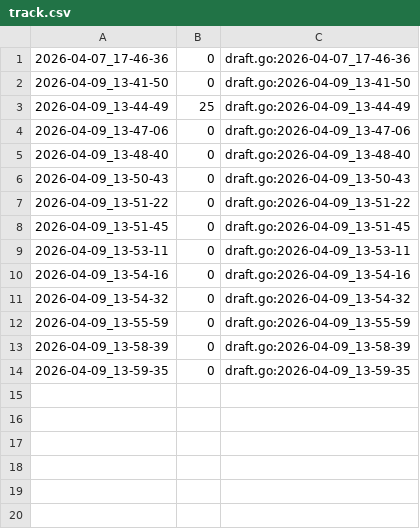
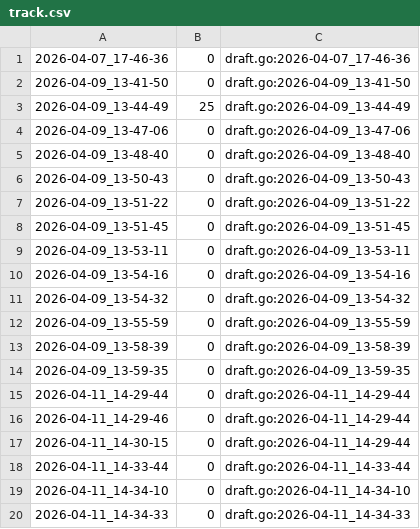
Before and after one commit to qxcode-course/fup-dd-playground-deisianeduarte, a CSV file: .tko/track/fup@teleferico/track.csv, drawn as a sheet; the diff names each change by its address in the sheet, - before the commit and + after, or states it on an @@ line.

```diff
--- a/.tko/track/fup@teleferico/track.csv
+++ b/.tko/track/fup@teleferico/track.csv
+row 15: 2026-04-11_14-29-44 | 0 | draft.go:2026-04-11_14-29-44
+row 16: 2026-04-11_14-29-46 | 0 | draft.go:2026-04-11_14-29-44
+row 17: 2026-04-11_14-30-15 | 0 | draft.go:2026-04-11_14-29-44
+row 18: 2026-04-11_14-33-44 | 0 | draft.go:2026-04-11_14-33-44
+row 19: 2026-04-11_14-34-10 | 0 | draft.go:2026-04-11_14-34-10
+row 20: 2026-04-11_14-34-33 | 0 | draft.go:2026-04-11_14-34-33
```
Also changed, not shown: 32 other files.
